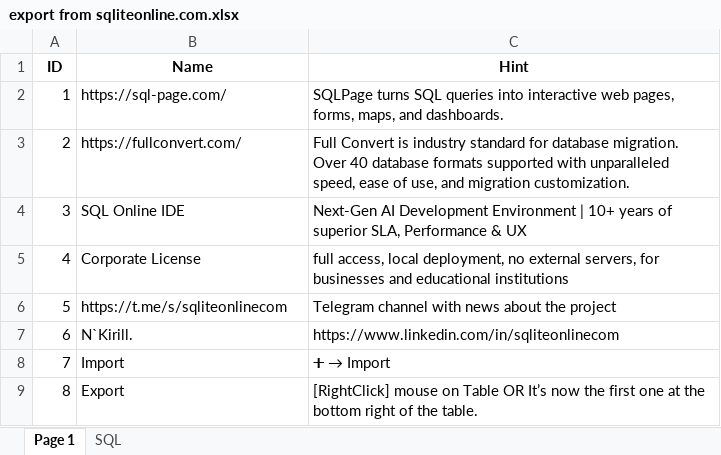
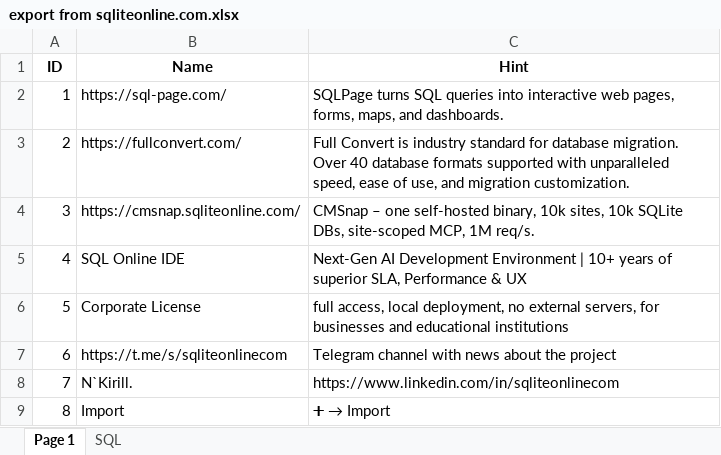
Before and after one commit to liviialima/UC32---SQL, an Excel workbook: export from sqliteonline.com.xlsx, sheet Page 1, drawn as a sheet; only a part is shown; the shorter side is filled out with more unchanged rows; values as stored, in another font and other column widths than the file's, no borders; addresses are those after the commit; the diff names each change by its address in the sheet, - before the commit and + after, or states it on an @@ line.

Commit message:
Add files via upload

```diff
--- a/export from sqliteonline.com.xlsx (sheet Page 1)
+++ b/export from sqliteonline.com.xlsx (sheet Page 1)
+row 4: 3 | https://cmsnap.sqliteonline.com/ | CMSnap – one self-hosted binary, 10k sites, 10k SQLite DBs, site-scoped MCP, 1M req/s.
@@ column A (ID) renumbered from row 5 down @@
```
